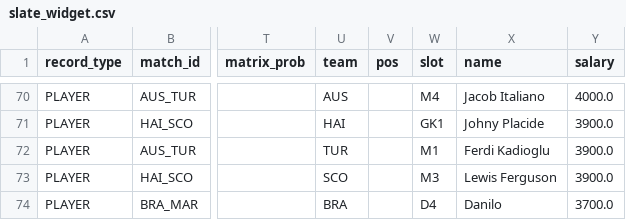
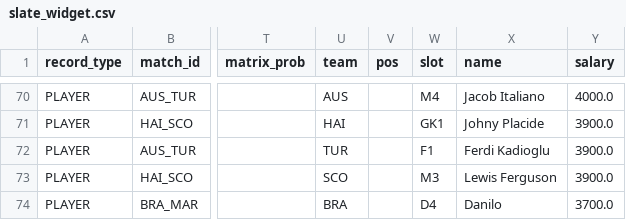
Before and after one commit to chrisgimino/wcpreview, a CSV file: slate_widget.csv, drawn as a sheet; only a part is shown, gaps mark what is left out; the diff covers the shown part only; the diff names each change by its address in the sheet, - before the commit and + after, or states it on an @@ line.

```diff
--- a/slate_widget.csv
+++ b/slate_widget.csv
-W72 (slot): M1
+W72 (slot): F1
```
Also changed, not shown: 8 edited cells elsewhere in this file.
